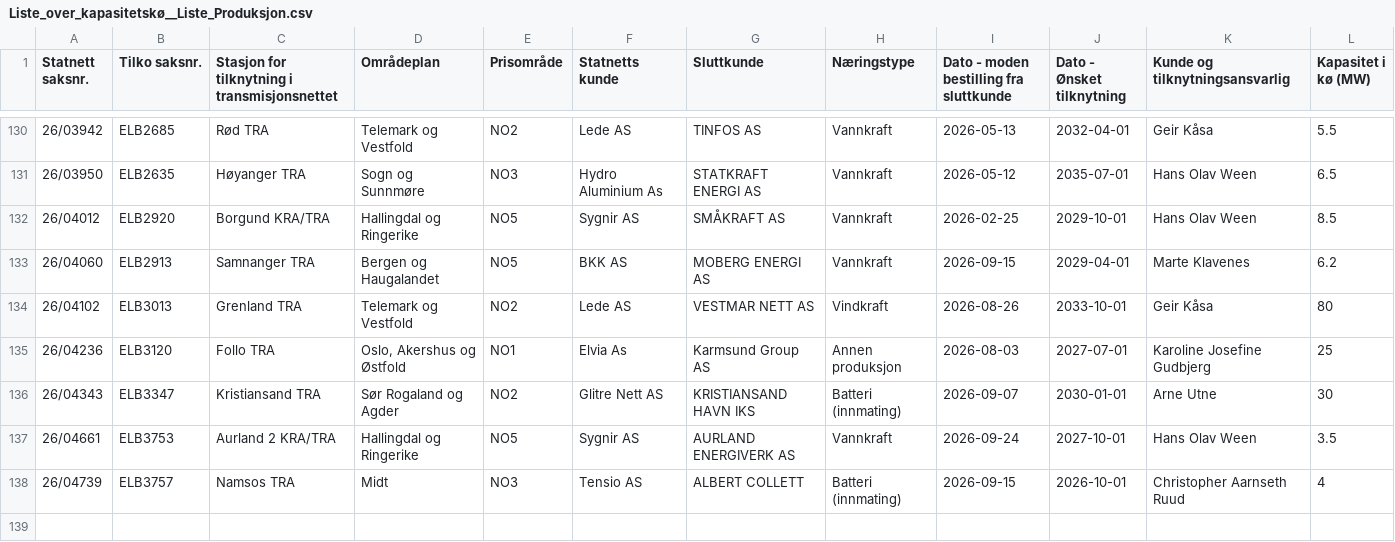
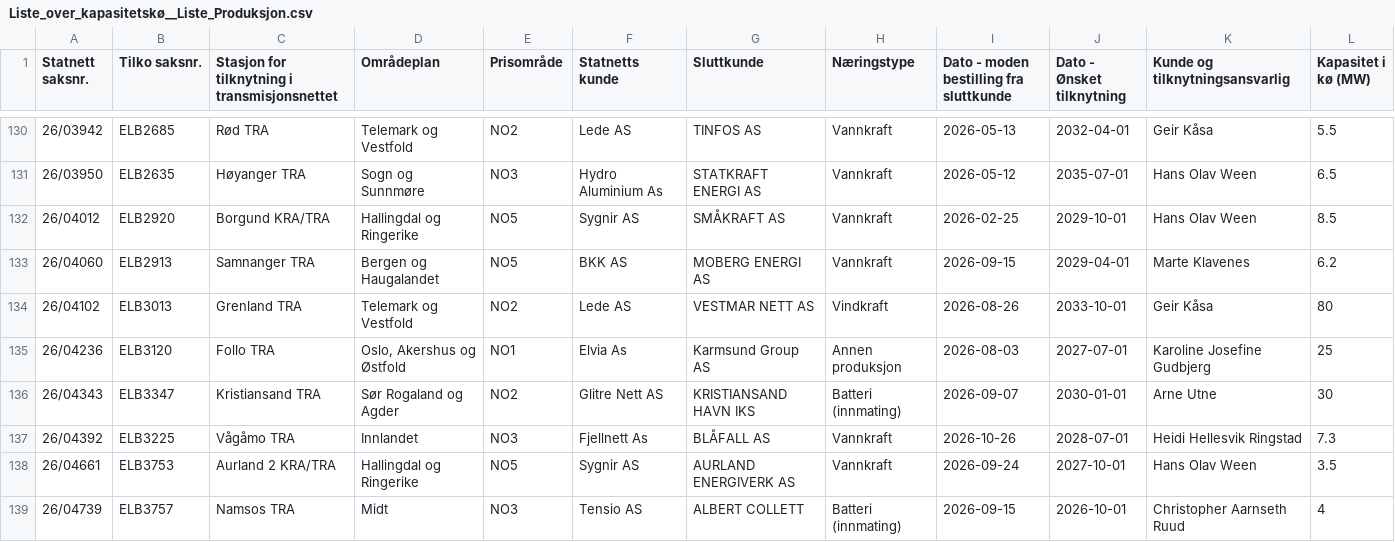
Before and after one commit to tj437/Statnett-Kapasitetsreservasjoner, a CSV file: data/kapasitetsko/Liste_over_kapasitetskø__Liste_Produksjon.csv, drawn as a sheet; only a part is shown, gaps mark what is left out.

Commit message:
Snapshot 2026-10-27 – Liste_over_kapasitetskø__Liste_Forbruk: +0/-0/~10; Liste_over_kapasitetskø__Liste_Produksjon: +1/-0/~0

```diff
--- a/data/kapasitetsko/Liste_over_kapasitetskø__Liste_Produksjon.csv
+++ b/data/kapasitetsko/Liste_over_kapasitetskø__Liste_Produksjon.csv
@@ -136,2 +136,3 @@
 26/04343,ELB3347,Kristiansand TRA,Sør Rogaland og Agder,NO2,Glitre Nett AS,KRISTIANSAND HAVN IKS,Batteri (innmating),2026-09-07,2030-01-01,Arne Utne,30
+26/04392,ELB3225,Vågåmo TRA,Innlandet,NO3,Fjellnett As,BLÅFALL AS,Vannkraft,2026-10-26,2028-07-01,Heidi Hellesvik Ringstad,7.3
 26/04661,ELB3753,Aurland 2 KRA/TRA,Hallingdal og Ringerike,NO5,Sygnir AS,AURLAND ENERGIVERK AS,Vannkraft,2026-09-24,2027-10-01,Hans Olav Ween,3.5
```
Also changed, not shown: data/kapasitetsko/Liste_over_kapasitetskø__Liste_Forbruk.csv.
